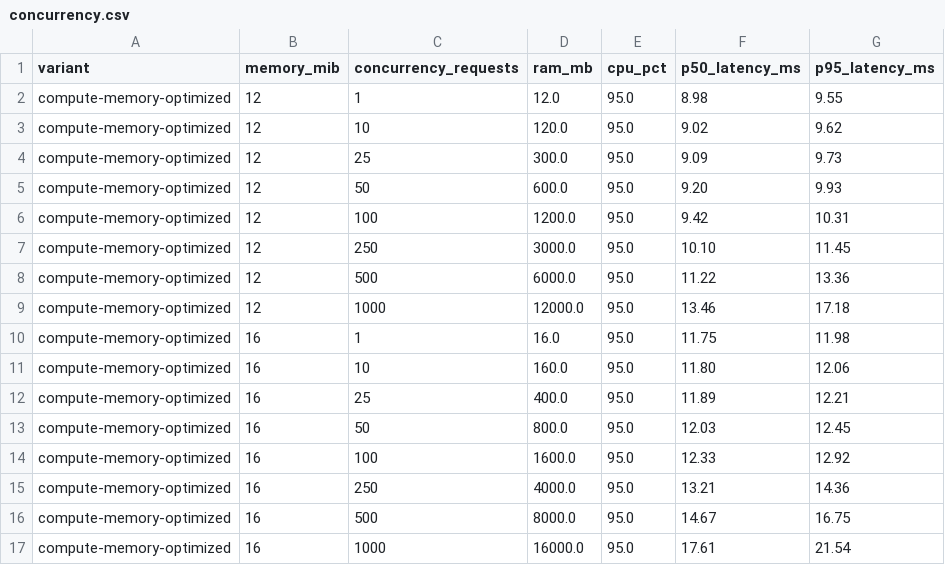
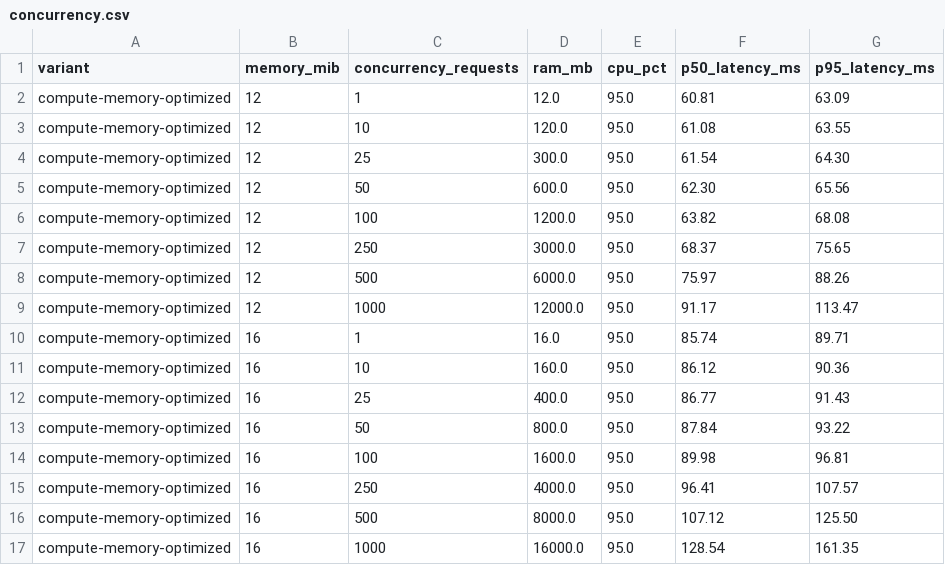
Before and after one commit to udinmoInc/antech-kdf, a CSV file: research/results/compute-memory/concurrency.csv, drawn as a sheet; only a part is shown; the diff covers the shown part only.

```diff
--- a/research/results/compute-memory/concurrency.csv
+++ b/research/results/compute-memory/concurrency.csv
@@ -1,17 +1,17 @@
 variant,memory_mib,concurrency_requests,ram_mb,cpu_pct,p50_latency_ms,p95_latency_ms
-compute-memory-optimized,12,1,12.0,95.0,8.98,9.55
-compute-memory-optimized,12,10,120.0,95.0,9.02,9.62
-compute-memory-optimized,12,25,300.0,95.0,9.09,9.73
-compute-memory-optimized,12,50,600.0,95.0,9.20,9.93
-compute-memory-optimized,12,100,1200.0,95.0,9.42,10.31
-compute-memory-optimized,12,250,3000.0,95.0,10.10,11.45
-compute-memory-optimized,12,500,6000.0,95.0,11.22,13.36
-compute-memory-optimized,12,1000,12000.0,95.0,13.46,17.18
-compute-memory-optimized,16,1,16.0,95.0,11.75,11.98
-compute-memory-optimized,16,10,160.0,95.0,11.80,12.06
-compute-memory-optimized,16,25,400.0,95.0,11.89,12.21
-compute-memory-optimized,16,50,800.0,95.0,12.03,12.45
-compute-memory-optimized,16,100,1600.0,95.0,12.33,12.92
-compute-memory-optimized,16,250,4000.0,95.0,13.21,14.36
-compute-memory-optimized,16,500,8000.0,95.0,14.67,16.75
-compute-memory-optimized,16,1000,16000.0,95.0,17.61,21.54
+compute-memory-optimized,12,1,12.0,95.0,60.81,63.09
+compute-memory-optimized,12,10,120.0,95.0,61.08,63.55
+compute-memory-optimized,12,25,300.0,95.0,61.54,64.30
+compute-memory-optimized,12,50,600.0,95.0,62.30,65.56
+compute-memory-optimized,12,100,1200.0,95.0,63.82,68.08
+compute-memory-optimized,12,250,3000.0,95.0,68.37,75.65
+compute-memory-optimized,12,500,6000.0,95.0,75.97,88.26
+compute-memory-optimized,12,1000,12000.0,95.0,91.17,113.47
+compute-memory-optimized,16,1,16.0,95.0,85.74,89.71
+compute-memory-optimized,16,10,160.0,95.0,86.12,90.36
+compute-memory-optimized,16,25,400.0,95.0,86.77,91.43
+compute-memory-optimized,16,50,800.0,95.0,87.84,93.22
+compute-memory-optimized,16,100,1600.0,95.0,89.98,96.81
+compute-memory-optimized,16,250,4000.0,95.0,96.41,107.57
+compute-memory-optimized,16,500,8000.0,95.0,107.12,125.50
+compute-memory-optimized,16,1000,16000.0,95.0,128.54,161.35
```
Also changed, not shown: 104 edited cells elsewhere in this file, research/results/compute-memory/bandwidth.csv, research/results/compute-memory/cache.csv, 21 other files.
